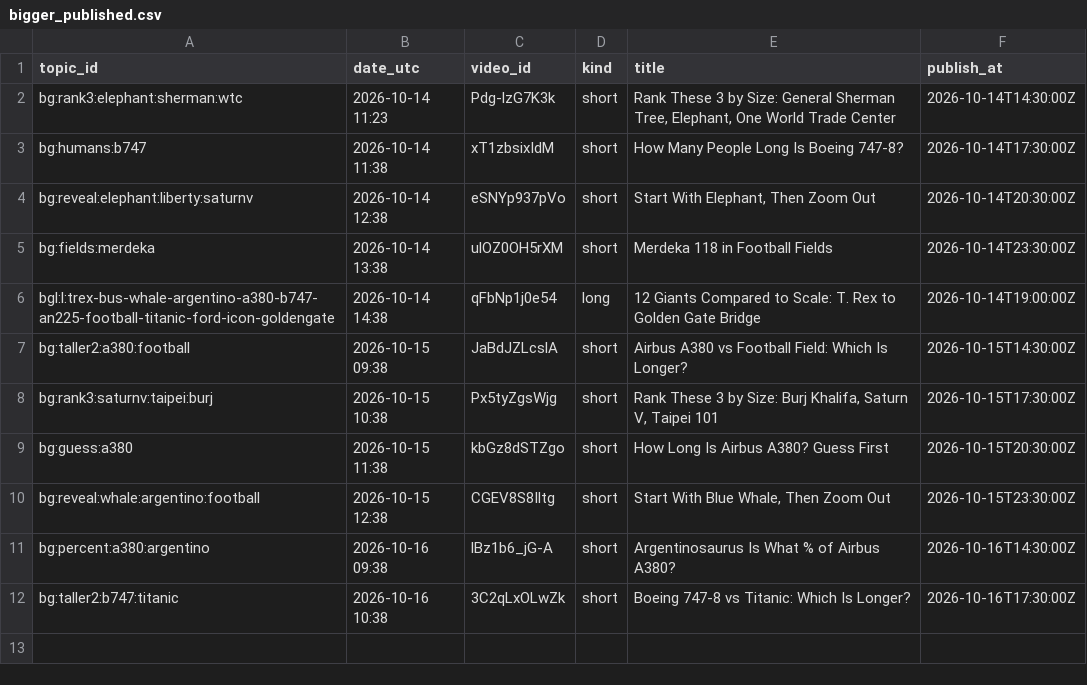
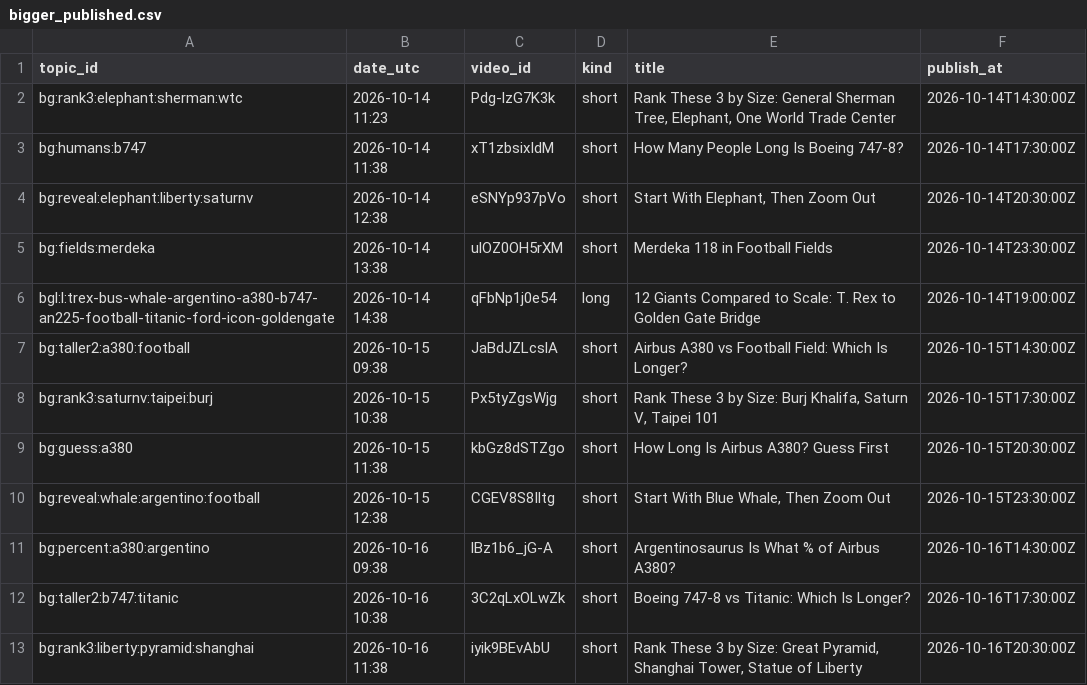
Before and after one commit to olgunkadirgulhan/fox-run-kids, a CSV file: records/bigger_published.csv, drawn as a sheet; the diff names each change by its address in the sheet, - before the commit and + after, or states it on an @@ line.

Commit message:
bigger: 2026-10-16-1138

```diff
--- a/records/bigger_published.csv
+++ b/records/bigger_published.csv
+row 13: bg:rank3:liberty:pyramid:shanghai | 2026-10-16 11:38 | iyik9BEvAbU | short | Rank These 3 by Size: Great Pyramid, Shanghai Tower, Statue of Liberty | 2026-10-16T20:30:00Z
```
